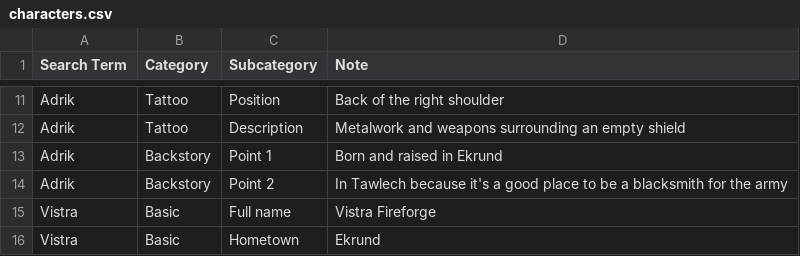
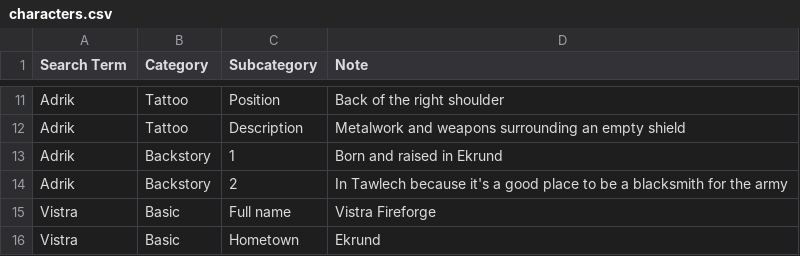
Before and after one commit to twisted-realms-jess/antusia_notes, a CSV file: characters.csv, drawn as a sheet; only a part is shown, gaps mark what is left out.

Commit message:
Update characters.csv

```diff
--- a/characters.csv
+++ b/characters.csv
@@ -12,4 +12,4 @@ Adrik,Tattoo,Position,Back of the right shoulder
 Adrik,Tattoo,Description,Metalwork and weapons surrounding an empty shield
-Adrik,Backstory,Point 1, Born and raised in Ekrund
-Adrik,Backstory,Point 2,In Tawlech because it's a good place to be a blacksmith for the army
+Adrik,Backstory,1,Born and raised in Ekrund
+Adrik,Backstory,2,In Tawlech because it's a good place to be a blacksmith for the army
 Vistra,Basic,Full name, Vistra Fireforge
```
